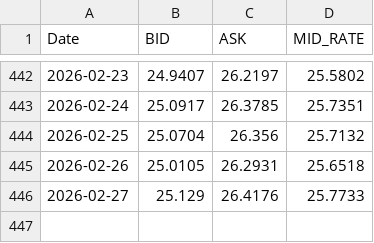
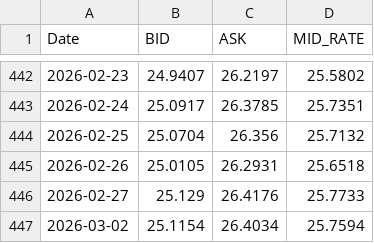
Before and after one commit to brendmung/usd-zwg-exchange-rate-analysis, a CSV file: sorted_usd_zig_rates.csv, drawn as a sheet; only a part is shown, gaps mark what is left out; the diff names each change by its address in the sheet, - before the commit and + after, or states it on an @@ line.

```diff
--- a/sorted_usd_zig_rates.csv
+++ b/sorted_usd_zig_rates.csv
+row 447: 2026-03-02 | 25.1154 | 26.4034 | 25.7594
```
Also changed, not shown: 1 other file.
